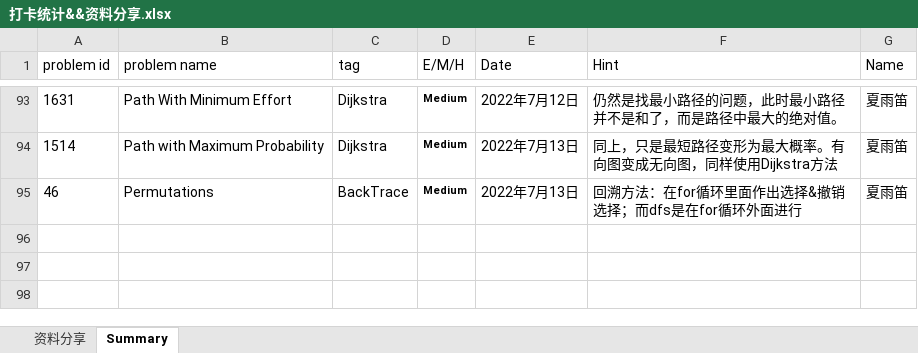
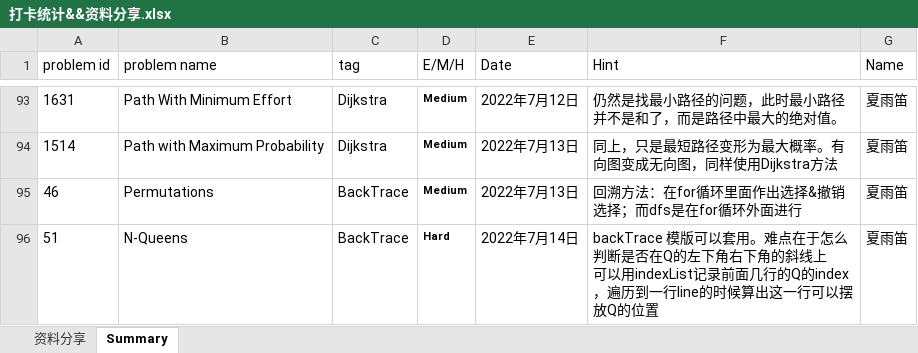
Before and after one commit to JILLXIA/2021leetcode, an Excel workbook: 打卡统计&&资料分享.xlsx, sheet Summary, drawn as a sheet; only a part is shown, gaps mark what is left out; values as stored, in another font and other column widths than the file's, no borders; ↵ is a line break in a cell; the diff names each change by its address in the sheet, - before the commit and + after, or states it on an @@ line.

Commit message:
202207014

```diff
--- a/打卡统计&&资料分享.xlsx (sheet Summary)
+++ b/打卡统计&&资料分享.xlsx (sheet Summary)
+row 96: 51 | N-Queens | BackTrace | Hard | 2022年7月14日 | backTrace 模版可以套用。难点在于怎么判断是否在Q的左下角右下角的斜线上 ↵ 可以用indexList记录前面几行的Q的index，遍历到一行line的时候算出这一行可以摆放Q的位置 | 夏雨笛
```
